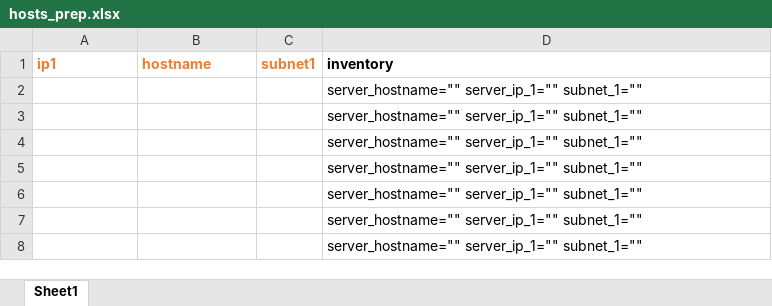
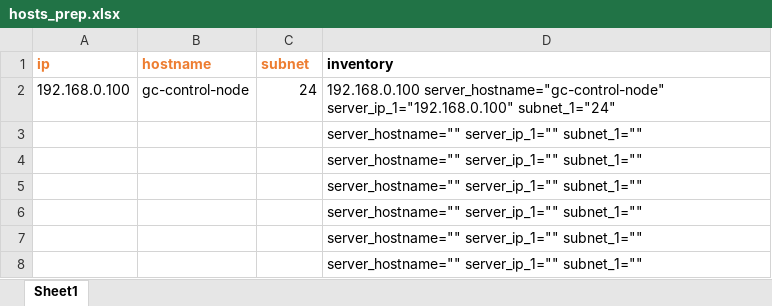
Before and after one commit to bulaida1/management-network-setup, an Excel workbook: hosts_prep.xlsx, sheet Sheet1, drawn as a sheet; only a part is shown; values as stored, in another font and other column widths than the file's, no borders; removed rows and columns are numbered as before the commit, all else as after; the diff names each change by its address in the sheet, - before the commit and + after, or states it on an @@ line.

Commit message:
Add files via upload

```diff
--- a/hosts_prep.xlsx (sheet Sheet1)
+++ b/hosts_prep.xlsx (sheet Sheet1)
-A1: ip1
+A1: ip
-C1: subnet1
+C1: subnet
-row 2:  |  |  | server_hostname="" server_ip_1="" subnet_1=""
+row 2: 192.168.0.100 | gc-control-node | 24 | 192.168.0.100 server_hostname="gc-control-node" server_ip_1="192.168.0.100" subnet_1="24"
```
